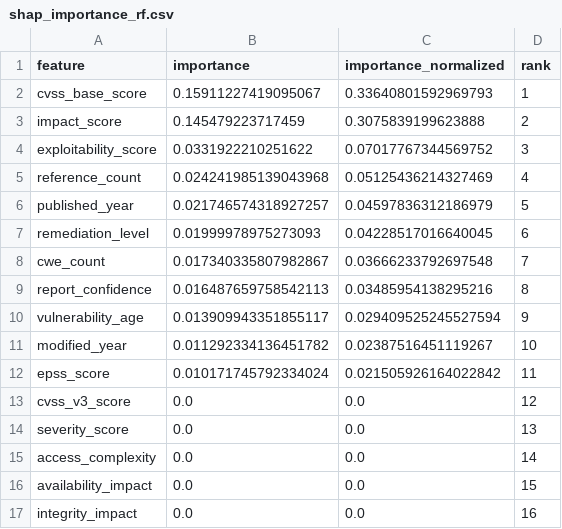
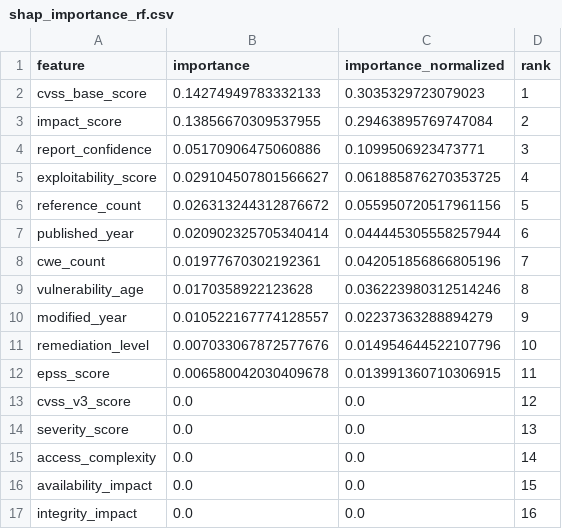
Before and after one commit to BelalIoT21/GlitchForge, a CSV file: outputs/tables/shap_importance_rf.csv, drawn as a sheet; only a part is shown.

```diff
--- a/outputs/tables/shap_importance_rf.csv
+++ b/outputs/tables/shap_importance_rf.csv
@@ -1,13 +1,13 @@
 feature,importance,importance_normalized,rank
-cvss_base_score,0.15911227419095067,0.33640801592969793,1
-impact_score,0.145479223717459,0.3075839199623888,2
-exploitability_score,0.0331922210251622,0.07017767344569752,3
-reference_count,0.024241985139043968,0.05125436214327469,4
-published_year,0.021746574318927257,0.04597836312186979,5
-remediation_level,0.01999978975273093,0.04228517016640045,6
-cwe_count,0.017340335807982867,0.03666233792697548,7
-report_confidence,0.016487659758542113,0.03485954138295216,8
-vulnerability_age,0.013909943351855117,0.029409525245527594,9
-modified_year,0.011292334136451782,0.02387516451119267,10
-epss_score,0.010171745792334024,0.021505926164022842,11
+cvss_base_score,0.14274949783332133,0.3035329723079023,1
+impact_score,0.13856670309537955,0.29463895769747084,2
+report_confidence,0.05170906475060886,0.1099506923473771,3
+exploitability_score,0.029104507801566627,0.061885876270353725,4
+reference_count,0.026313244312876672,0.055950720517961156,5
+published_year,0.020902325705340414,0.044445305558257944,6
+cwe_count,0.01977670302192361,0.042051856866805196,7
+vulnerability_age,0.0170358922123628,0.036223980312514246,8
+modified_year,0.010522167774128557,0.02237363288894279,9
+remediation_level,0.007033067872577676,0.014954644522107796,10
+epss_score,0.006580042030409678,0.013991360710306915,11
 cvss_v3_score,0.0,0.0,12
```
Also changed, not shown: data/processed/X_test.csv, data/processed/X_train.csv, 23 other files.
